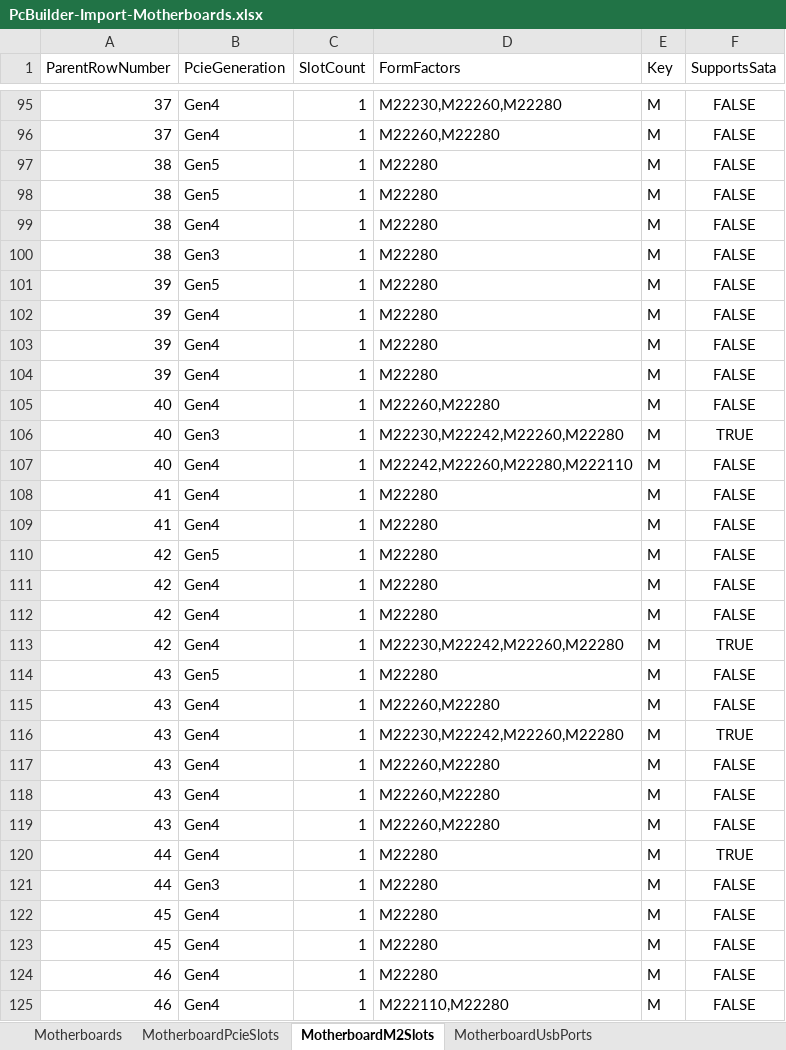
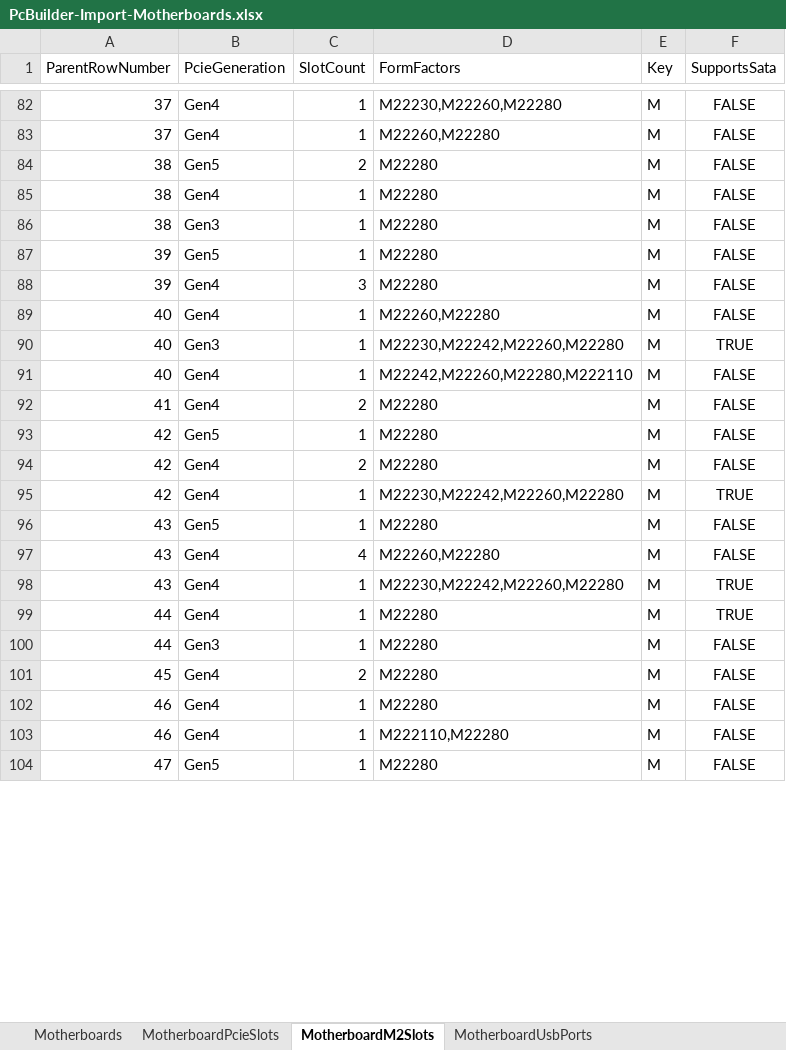
Before and after one commit to BuiltByFelixCheung/PcBuilder, an Excel workbook: Datasheets/PcBuilder-Import-Motherboards.xlsx, sheet MotherboardM2Slots, drawn as a sheet; only a part is shown, gaps mark what is left out; the shorter side is filled out with more unchanged rows; values as stored, in another font and other column widths than the file's, no borders; removed rows and columns are numbered as before the commit, all else as after; the diff covers the shown part only; the diff names each change by its address in the sheet, - before the commit and + after, or states it on an @@ line.

```diff
--- a/Datasheets/PcBuilder-Import-Motherboards.xlsx (sheet MotherboardM2Slots)
+++ b/Datasheets/PcBuilder-Import-Motherboards.xlsx (sheet MotherboardM2Slots)
-C84 (SlotCount): 1
+C84 (SlotCount): 2
-row 98: 38 | Gen5 | 1 | M22280 | M | FALSE
-C88 (SlotCount): 1
+C88 (SlotCount): 3
-row 103: 39 | Gen4 | 1 | M22280 | M | FALSE
-row 104: 39 | Gen4 | 1 | M22280 | M | FALSE
-C92 (SlotCount): 1
+C92 (SlotCount): 2
-row 109: 41 | Gen4 | 1 | M22280 | M | FALSE
-C94 (SlotCount): 1
+C94 (SlotCount): 2
-row 112: 42 | Gen4 | 1 | M22280 | M | FALSE
-C97 (SlotCount): 1
+C97 (SlotCount): 4
-row 117: 43 | Gen4 | 1 | M22260,M22280 | M | FALSE
-row 118: 43 | Gen4 | 1 | M22260,M22280 | M | FALSE
-row 119: 43 | Gen4 | 1 | M22260,M22280 | M | FALSE
-C101 (SlotCount): 1
+C101 (SlotCount): 2
-row 123: 45 | Gen4 | 1 | M22280 | M | FALSE
```
Also changed, not shown: 1 added row, 22 removed rows and 23 edited cells elsewhere in this sheet, sheet MotherboardUsbPorts, sheet MotherboardPcieSlots, sheet Motherboards, Datasheets/PcBuilder-Import-ChassisFans.xlsx.
